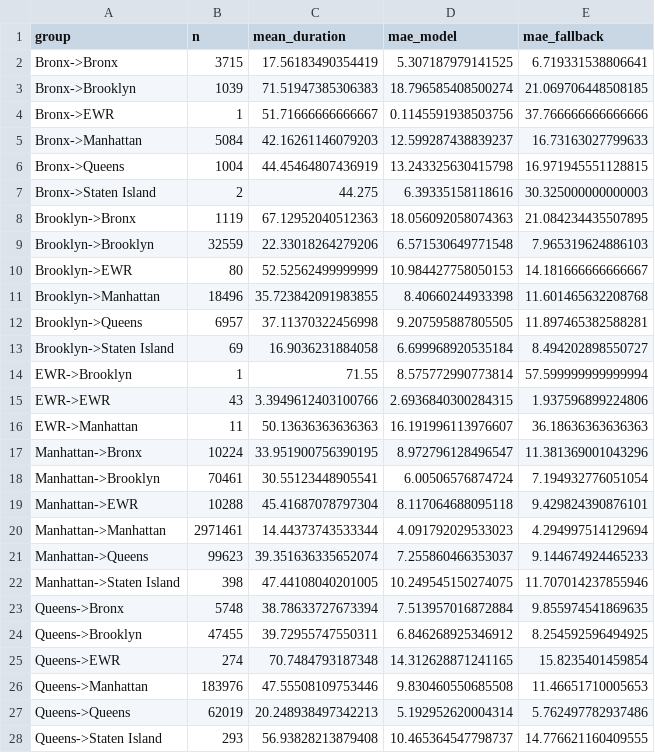
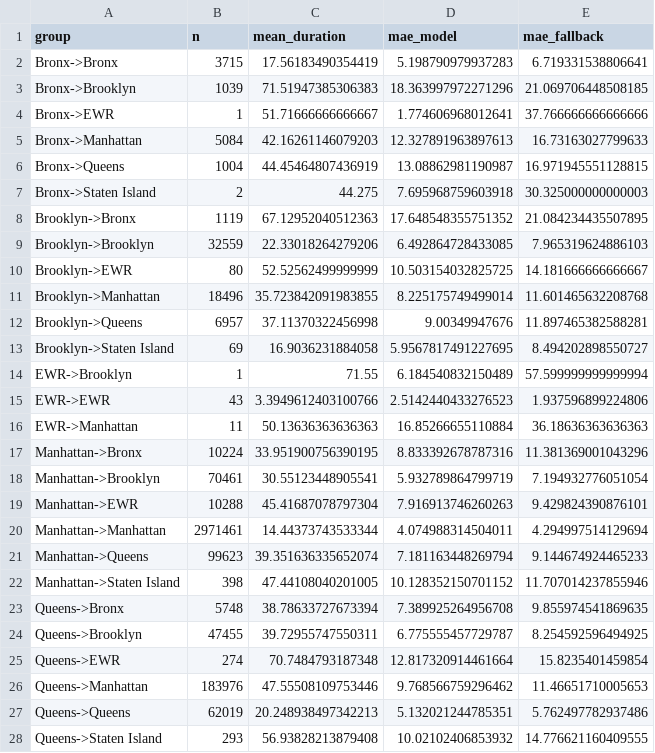
Before and after one commit to professor3333/nyc-taxi-trip-duration, a CSV file: reports/eval/test_mae_by_borough_pair.csv, drawn as a sheet; only a part is shown; the diff covers the shown part only.

Commit message:
Registry, promote, rollback: ADR-0007 and exit criterion 2 (local)
register/promote/rollback with gate and refusals; real registry: promote 1, promote 2, rollback to 1; champion.json + promotions.md. 78 tests.

```diff
--- a/reports/eval/test_mae_by_borough_pair.csv
+++ b/reports/eval/test_mae_by_borough_pair.csv
@@ -1,28 +1,28 @@
 group,n,mean_duration,mae_model,mae_fallback
-Bronx->Bronx,3715,17.56183490354419,5.307187979141525,6.719331538806641
-Bronx->Brooklyn,1039,71.51947385306383,18.796585408500274,21.069706448508185
-Bronx->EWR,1,51.71666666666667,0.1145591938503756,37.766666666666666
-Bronx->Manhattan,5084,42.16261146079203,12.599287438839237,16.73163027799633
-Bronx->Queens,1004,44.45464807436919,13.243325630415798,16.971945551128815
-Bronx->Staten Island,2,44.275,6.39335158118616,30.325000000000003
-Brooklyn->Bronx,1119,67.12952040512363,18.056092058074363,21.084234435507895
-Brooklyn->Brooklyn,32559,22.33018264279206,6.571530649771548,7.965319624886103
-Brooklyn->EWR,80,52.52562499999999,10.984427758050153,14.181666666666667
-Brooklyn->Manhattan,18496,35.723842091983855,8.40660244933398,11.601465632208768
-Brooklyn->Queens,6957,37.11370322456998,9.207595887805505,11.897465382588281
-Brooklyn->Staten Island,69,16.9036231884058,6.699968920535184,8.494202898550727
-EWR->Brooklyn,1,71.55,8.575772990773814,57.599999999999994
-EWR->EWR,43,3.3949612403100766,2.6936840300284315,1.937596899224806
-EWR->Manhattan,11,50.13636363636363,16.191996113976607,36.18636363636363
-Manhattan->Bronx,10224,33.951900756390195,8.972796128496547,11.381369001043296
-Manhattan->Brooklyn,70461,30.55123448905541,6.00506576874724,7.194932776051054
-Manhattan->EWR,10288,45.41687078797304,8.117064688095118,9.429824390876101
-Manhattan->Manhattan,2971461,14.44373743533344,4.091792029533023,4.294997514129694
-Manhattan->Queens,99623,39.351636335652074,7.255860466353037,9.144674924465233
-Manhattan->Staten Island,398,47.44108040201005,10.249545150274075,11.707014237855946
-Queens->Bronx,5748,38.78633727673394,7.513957016872884,9.855974541869635
-Queens->Brooklyn,47455,39.72955747550311,6.846268925346912,8.254592596494925
-Queens->EWR,274,70.7484793187348,14.312628871241165,15.8235401459854
-Queens->Manhattan,183976,47.55508109753446,9.830460550685508,11.46651710005653
-Queens->Queens,62019,20.248938497342213,5.192952620004314,5.762497782937486
-Queens->Staten Island,293,56.93828213879408,10.465364547798737,14.776621160409555
+Bronx->Bronx,3715,17.56183490354419,5.198790979937283,6.719331538806641
+Bronx->Brooklyn,1039,71.51947385306383,18.363997972271296,21.069706448508185
+Bronx->EWR,1,51.71666666666667,1.774606968012641,37.766666666666666
+Bronx->Manhattan,5084,42.16261146079203,12.327891963897613,16.73163027799633
+Bronx->Queens,1004,44.45464807436919,13.08862981190987,16.971945551128815
+Bronx->Staten Island,2,44.275,7.695968759603918,30.325000000000003
+Brooklyn->Bronx,1119,67.12952040512363,17.648548355751352,21.084234435507895
+Brooklyn->Brooklyn,32559,22.33018264279206,6.492864728433085,7.965319624886103
+Brooklyn->EWR,80,52.52562499999999,10.503154032825725,14.181666666666667
+Brooklyn->Manhattan,18496,35.723842091983855,8.225175749499014,11.601465632208768
+Brooklyn->Queens,6957,37.11370322456998,9.00349947676,11.897465382588281
+Brooklyn->Staten Island,69,16.9036231884058,5.9567817491227695,8.494202898550727
+EWR->Brooklyn,1,71.55,6.184540832150489,57.599999999999994
+EWR->EWR,43,3.3949612403100766,2.5142440433276523,1.937596899224806
+EWR->Manhattan,11,50.13636363636363,16.85266655110884,36.18636363636363
+Manhattan->Bronx,10224,33.951900756390195,8.833392678787316,11.381369001043296
+Manhattan->Brooklyn,70461,30.55123448905541,5.932789864799719,7.194932776051054
+Manhattan->EWR,10288,45.41687078797304,7.916913746260263,9.429824390876101
+Manhattan->Manhattan,2971461,14.44373743533344,4.074988314504011,4.294997514129694
+Manhattan->Queens,99623,39.351636335652074,7.181163448269794,9.144674924465233
+Manhattan->Staten Island,398,47.44108040201005,10.128352150701152,11.707014237855946
+Queens->Bronx,5748,38.78633727673394,7.389925264956708,9.855974541869635
+Queens->Brooklyn,47455,39.72955747550311,6.775555457729787,8.254592596494925
+Queens->EWR,274,70.7484793187348,12.817320914461664,15.8235401459854
+Queens->Manhattan,183976,47.55508109753446,9.768566759296462,11.46651710005653
+Queens->Queens,62019,20.248938497342213,5.132021244785351,5.762497782937486
+Queens->Staten Island,293,56.93828213879408,10.02102406853932,14.776621160409555
```
Also changed, not shown: 5 edited cells elsewhere in this file, reports/eval/test_mae_by_hour.csv, reports/eval/val_mae_by_borough_pair.csv, 15 other files.
